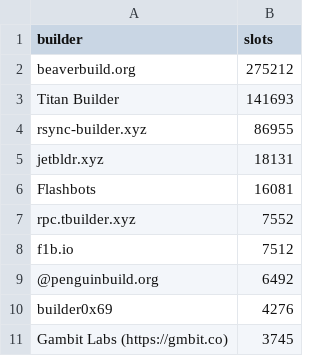
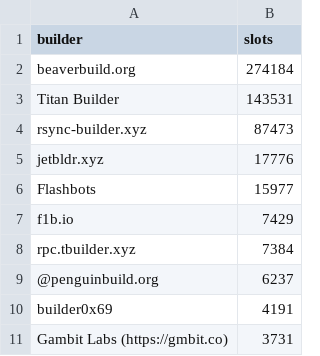
Before and after one commit to nerolation/reorg.pics, a CSV file: builder_slots.csv, drawn as a sheet.

```diff
--- a/builder_slots.csv
+++ b/builder_slots.csv
@@ -1,11 +1,11 @@
 builder,slots
-beaverbuild.org,275212
-Titan Builder,141693
-rsync-builder.xyz,86955
-jetbldr.xyz,18131
-Flashbots,16081
-rpc.tbuilder.xyz,7552
-f1b.io,7512
-@penguinbuild.org,6492
-builder0x69,4276
-Gambit Labs (https://gmbit.co),3745
+beaverbuild.org,274184
+Titan Builder,143531
+rsync-builder.xyz,87473
+jetbldr.xyz,17776
+Flashbots,15977
+f1b.io,7429
+rpc.tbuilder.xyz,7384
+@penguinbuild.org,6237
+builder0x69,4191
+Gambit Labs (https://gmbit.co),3731
```
Also changed, not shown: 5 other files.
